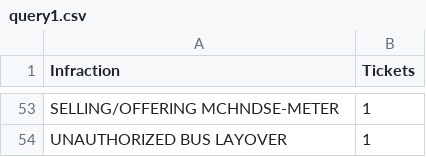
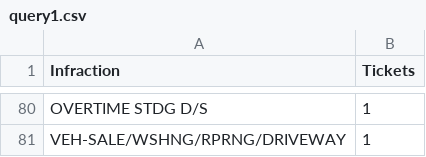
Before and after one commit to cijjas/distributed-hazelcast-ticket-operations, a CSV file: resources/outputs/query1.csv, drawn as a sheet; only a part is shown, gaps mark what is left out; addresses are those after the commit; the diff covers the shown part only; the diff names each change by its address in the sheet, - before the commit and + after, or states it on an @@ line.

Commit message:
feat p1: query 3 partial impl
- query arguments error (not casting properly)
- mapReduce implemented

```diff
--- a/resources/outputs/query1.csv
+++ b/resources/outputs/query1.csv
-A80 (Infraction): SELLING/OFFERING MCHNDSE-METER
+A80 (Infraction): OVERTIME STDG D/S
-A81 (Infraction): UNAUTHORIZED BUS LAYOVER
+A81 (Infraction): VEH-SALE/WSHNG/RPRNG/DRIVEWAY
```
Also changed, not shown: 51 added rows, 24 removed rows and 27 edited cells elsewhere in this file, 9 other files.
